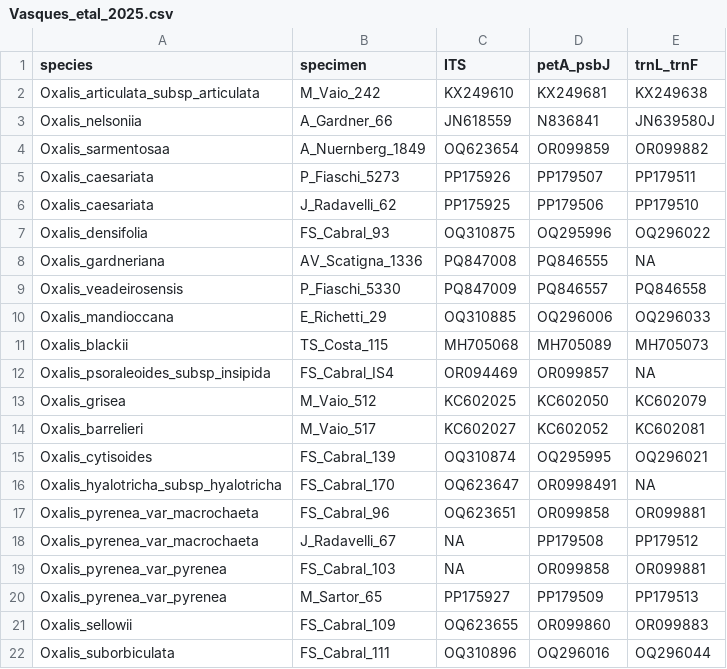
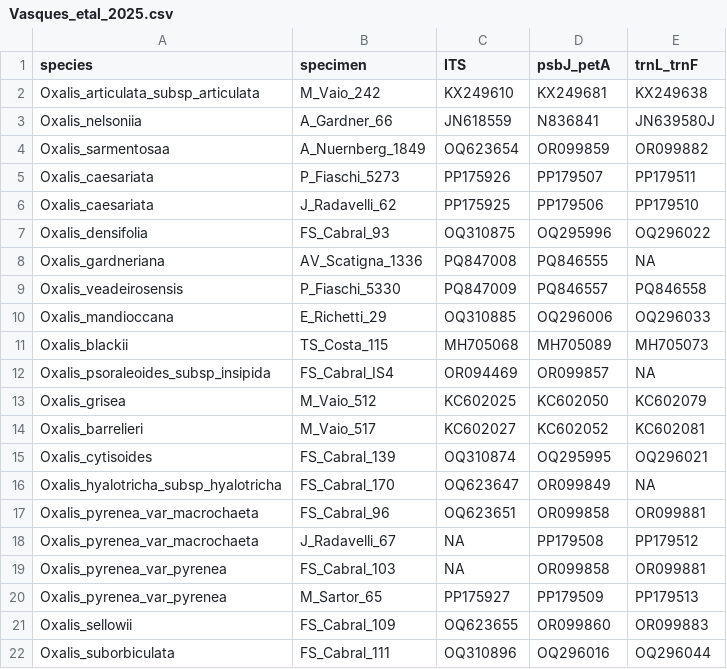
Before and after one commit to eknery/Oxalis_phylogenetics, a CSV file: 0_accessions/Vasques_etal_2025.csv, drawn as a sheet.

```diff
--- a/0_accessions/Vasques_etal_2025.csv
+++ b/0_accessions/Vasques_etal_2025.csv
@@ -1,2 +1,2 @@
-species,specimen,ITS,petA_psbJ,trnL_trnF
+species,specimen,ITS,psbJ_petA,trnL_trnF
 Oxalis_articulata_subsp_articulata,M_Vaio_242,KX249610,KX249681,KX249638
@@ -15,3 +15,3 @@ Oxalis_barrelieri,M_Vaio_517,KC602027,KC602052,KC602081
 Oxalis_cytisoides,FS_Cabral_139,OQ310874,OQ295995,OQ296021
-Oxalis_hyalotricha_subsp_hyalotricha,FS_Cabral_170,OQ623647,OR0998491,NA
+Oxalis_hyalotricha_subsp_hyalotricha,FS_Cabral_170,OQ623647,OR099849,NA
 Oxalis_pyrenea_var_macrochaeta,FS_Cabral_96,OQ623651,OR099858,OR099881
```
Also changed, not shown: 0_accessions/Aoki_etal_2017.csv, 0_accessions/Fiaschi_etal_2024.csv, 1 other file.
